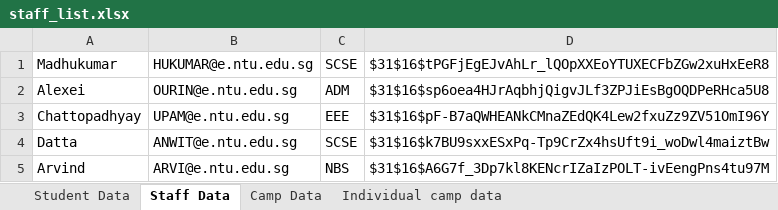
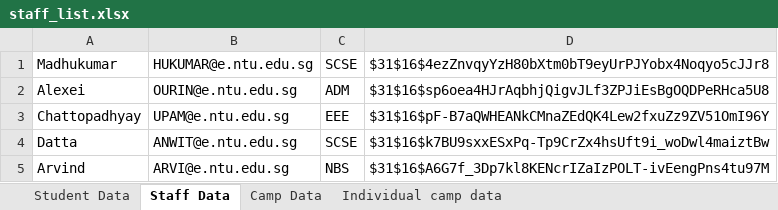
Before and after one commit to brandonliang1241/SC2002, an Excel workbook: staff_list.xlsx, sheet Staff Data, drawn as a sheet; values as stored, in another font and other column widths than the file's, no borders; the diff names each change by its address in the sheet, - before the commit and + after, or states it on an @@ line.

```diff
--- a/staff_list.xlsx (sheet Staff Data)
+++ b/staff_list.xlsx (sheet Staff Data)
-D1: $31$16$tPGFjEgEJvAhLr_lQOpXXEoYTUXECFbZGw2xuHxEeR8
+D1: $31$16$4ezZnvqyYzH80bXtm0bT9eyUrPJYobx4Noqyo5cJJr8
```
Also changed, not shown: sheet Camp Data, sheet Student Data, 4 other files.
